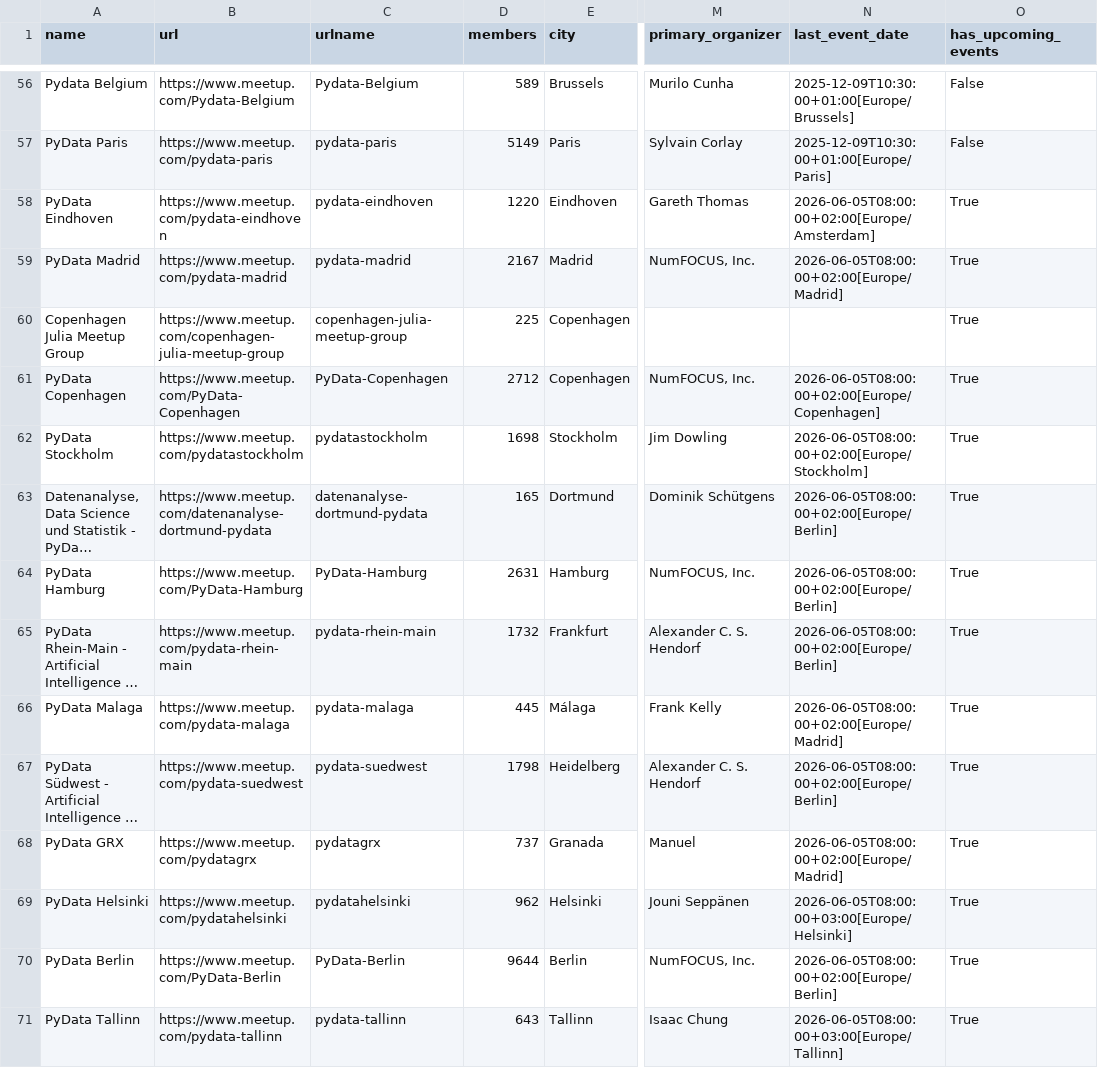
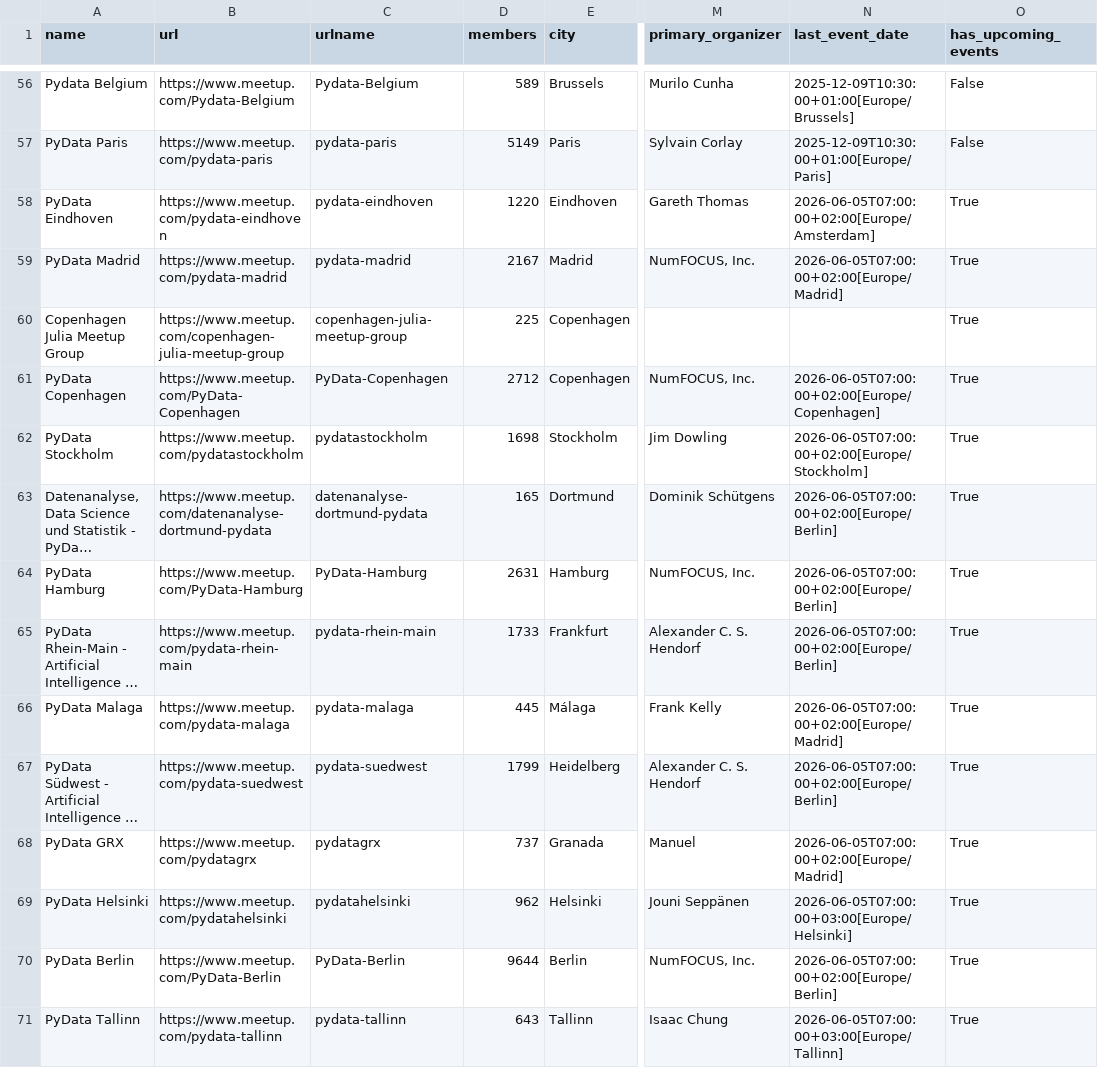
Before and after one commit to hevansDev/mapping-pydata, a CSV file: pydata_groups.csv, drawn as a sheet; only a part is shown, gaps mark what is left out; long unchanged cells end in …; the diff covers the shown part only; the diff names each change by its address in the sheet, - before the commit and + after, or states it on an @@ line.

```diff
--- a/pydata_groups.csv
+++ b/pydata_groups.csv
-N58 (last_event_date): 2026-06-05T08:00:00+02:00[Europe/Amsterdam]
+N58 (last_event_date): 2026-06-05T07:00:00+02:00[Europe/Amsterdam]
-N59 (last_event_date): 2026-06-05T08:00:00+02:00[Europe/Madrid]
+N59 (last_event_date): 2026-06-05T07:00:00+02:00[Europe/Madrid]
-N61 (last_event_date): 2026-06-05T08:00:00+02:00[Europe/Copenhagen]
+N61 (last_event_date): 2026-06-05T07:00:00+02:00[Europe/Copenhagen]
-N62 (last_event_date): 2026-06-05T08:00:00+02:00[Europe/Stockholm]
+N62 (last_event_date): 2026-06-05T07:00:00+02:00[Europe/Stockholm]
-N63:N65 (last_event_date): 2026-06-05T08:00:00+02:00[Europe/Berlin]
+N63:N65 (last_event_date): 2026-06-05T07:00:00+02:00[Europe/Berlin]
-D65 (members): 1732
+D65 (members): 1733
-N66 (last_event_date): 2026-06-05T08:00:00+02:00[Europe/Madrid]
+N66 (last_event_date): 2026-06-05T07:00:00+02:00[Europe/Madrid]
-D67 (members): 1798
+D67 (members): 1799
-N67 (last_event_date): 2026-06-05T08:00:00+02:00[Europe/Berlin]
+N67 (last_event_date): 2026-06-05T07:00:00+02:00[Europe/Berlin]
-N68 (last_event_date): 2026-06-05T08:00:00+02:00[Europe/Madrid]
+N68 (last_event_date): 2026-06-05T07:00:00+02:00[Europe/Madrid]
-N69 (last_event_date): 2026-06-05T08:00:00+03:00[Europe/Helsinki]
+N69 (last_event_date): 2026-06-05T07:00:00+03:00[Europe/Helsinki]
-N70 (last_event_date): 2026-06-05T08:00:00+02:00[Europe/Berlin]
+N70 (last_event_date): 2026-06-05T07:00:00+02:00[Europe/Berlin]
-N71 (last_event_date): 2026-06-05T08:00:00+03:00[Europe/Tallinn]
+N71 (last_event_date): 2026-06-05T07:00:00+03:00[Europe/Tallinn]
```
Also changed, not shown: 2 added rows and 132 edited cells elsewhere in this file, 5 other files.
